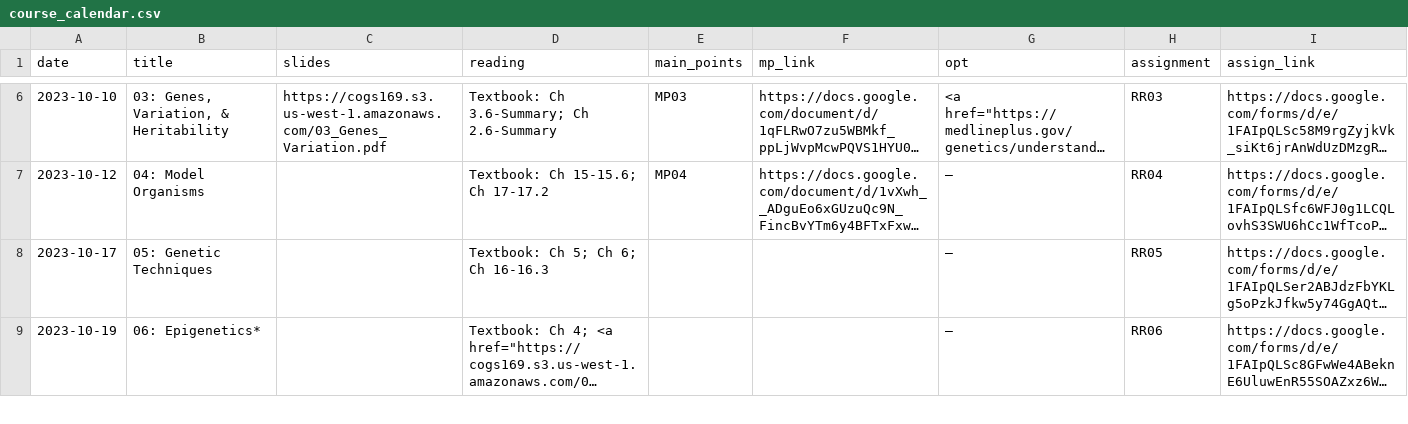
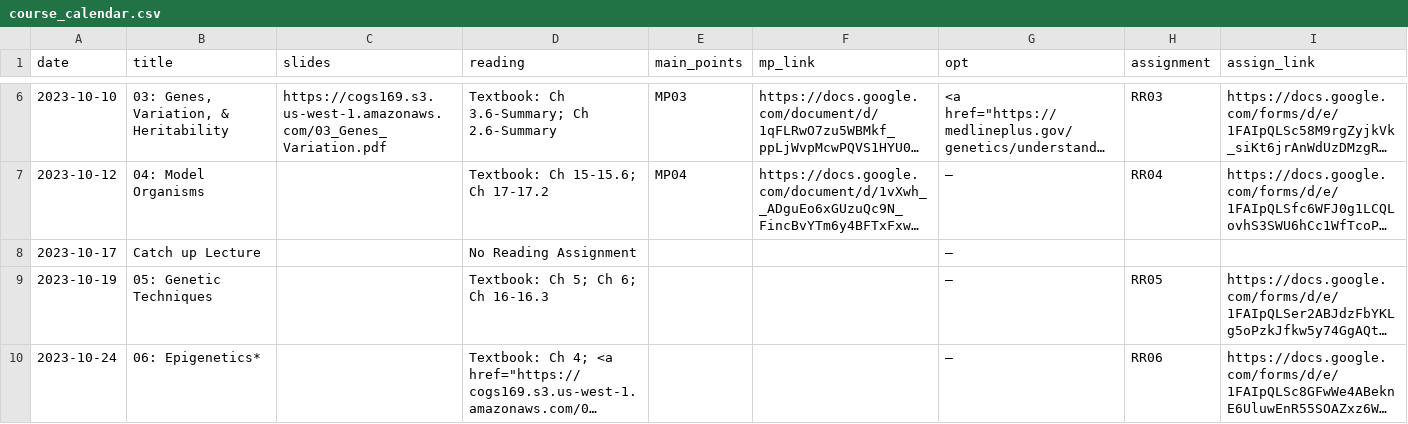
Before and after one commit to COGS169/cogs169, a CSV file: _data/fa23/course_calendar.csv, drawn as a sheet; only a part is shown, gaps mark what is left out; long unchanged cells end in …; addresses are those after the commit; the diff covers the shown part only; the diff names each change by its address in the sheet, - before the commit and + after, or states it on an @@ line.

```diff
--- a/_data/fa23/course_calendar.csv
+++ b/_data/fa23/course_calendar.csv
+row 8: 2023-10-17 | Catch up Lecture |  | No Reading Assignment |  |  | —
-A9 (date): 2023-10-17
+A9 (date): 2023-10-19
-A10 (date): 2023-10-19
+A10 (date): 2023-10-24
```
Also changed, not shown: 1 added row, 2 removed rows and 2 edited cells elsewhere in this file, 1 other file.
